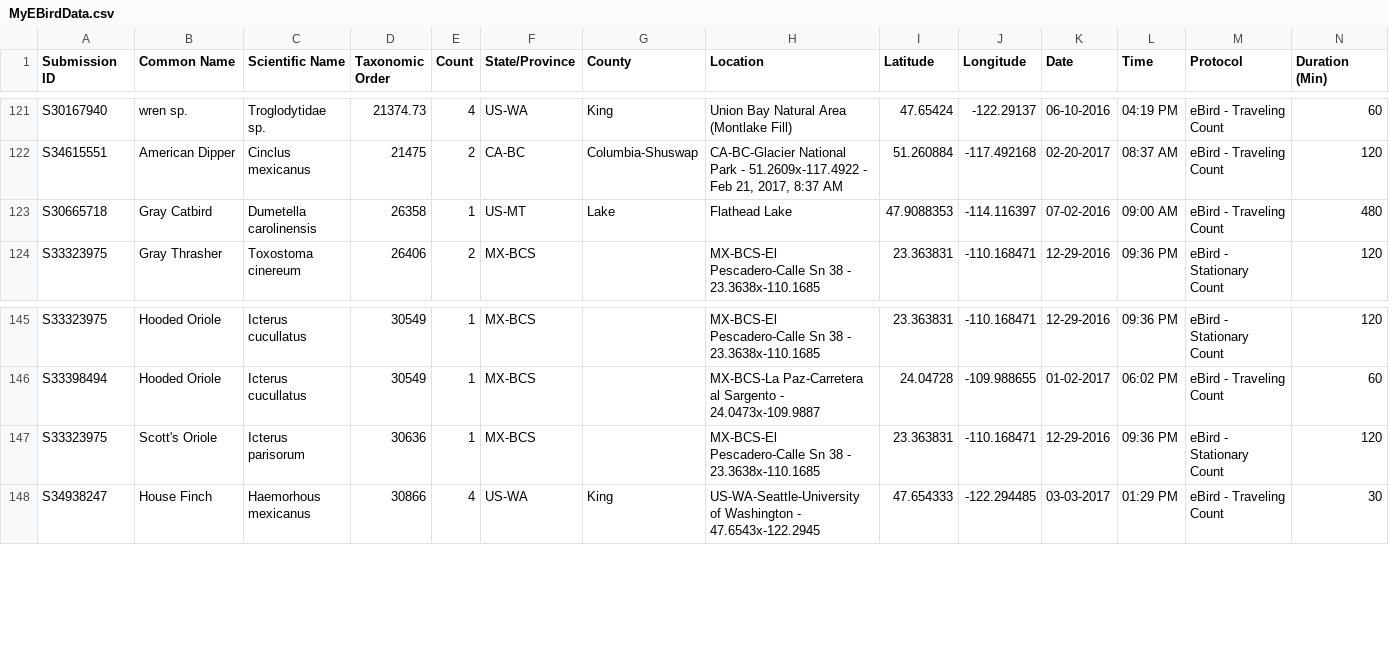
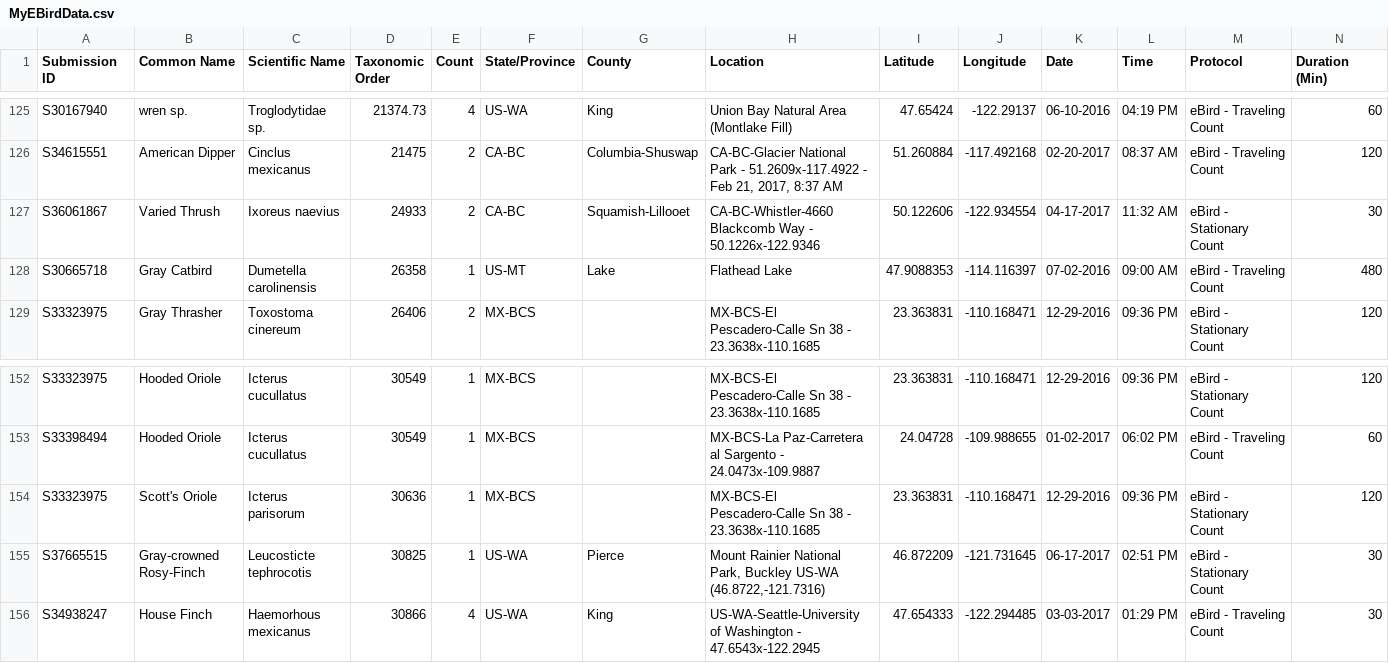
Before and after one commit to rhaefer/rhaefer.github.io, a CSV file: bird_data/MyEBirdData.csv, drawn as a sheet; only a part is shown, gaps mark what is left out; rows hold the shown columns only; the diff covers the shown part only; the diff names each change by its address in the sheet, - before the commit and + after, or states it on an @@ line.

```diff
--- a/bird_data/MyEBirdData.csv
+++ b/bird_data/MyEBirdData.csv
+row 127: S36061867 | Varied Thrush | Ixoreus naevius | 24933 | 2 | CA-BC | Squamish-Lillooet | CA-BC-Whistler-4660 Blackcomb Way - 50.1226x-122.9346 | 50.122606 | -122.934554 | 04-17-2017 | 11:32 AM | eBird - Stationary Count | 30
+row 155: S37665515 | Gray-crowned Rosy-Finch | Leucosticte tephrocotis | 30825 | 1 | US-WA | Pierce | Mount Rainier National Park, Buckley US-WA (46.8722,-121.7316) | 46.872209 | -121.731645 | 06-17-2017 | 02:51 PM | eBird - Stationary Count | 30
```
Also changed, not shown: 6 added rows elsewhere in this file, 2 other files.
